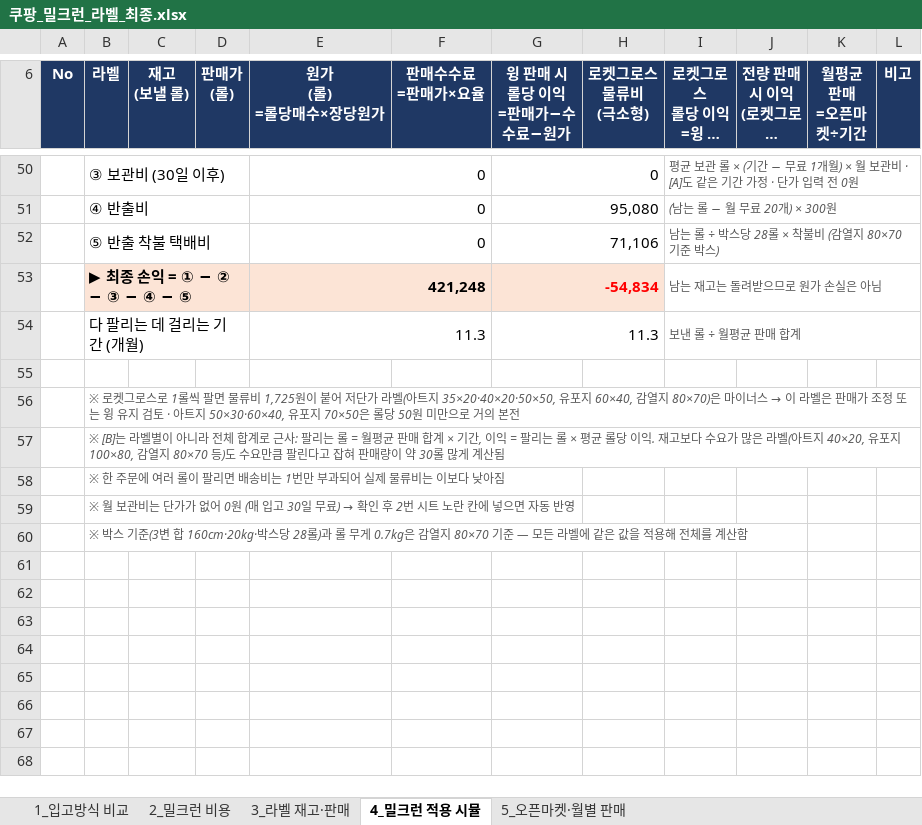
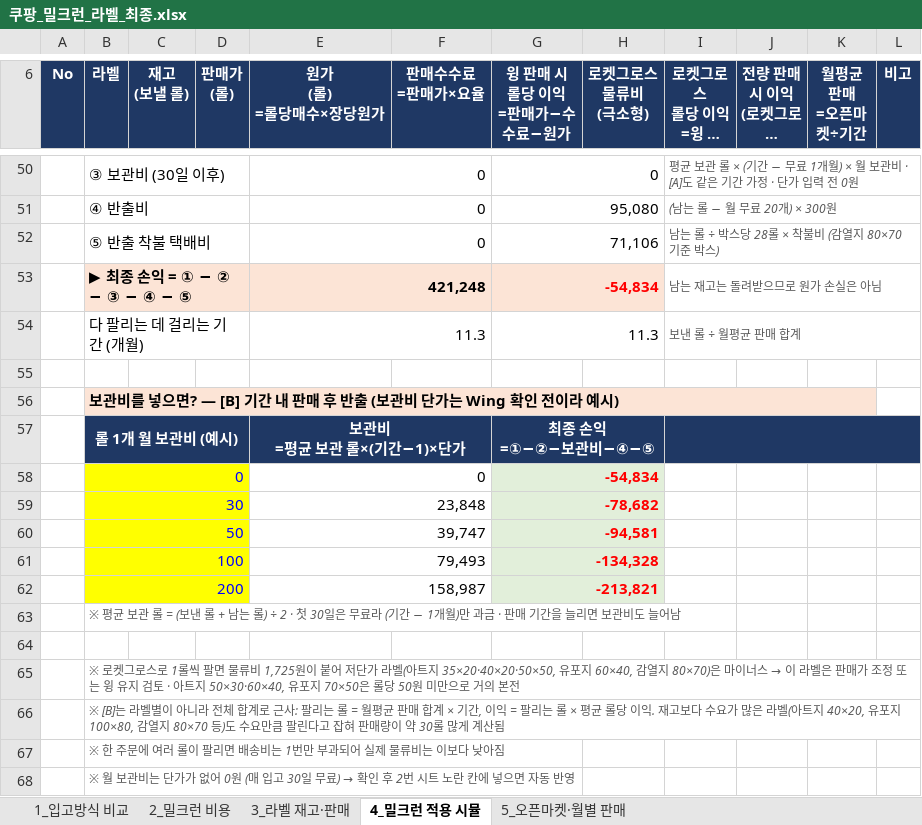
Before and after one commit to 24730060/-, an Excel workbook: 쿠팡_재고운영_2026.11/쿠팡_밀크런_라벨_최종.xlsx, sheet 4_밀크런 적용 시뮬, drawn as a sheet; only a part is shown, gaps mark what is left out; the shorter side is filled out with more unchanged rows; long unchanged cells end in …; values as stored, in another font and other column widths than the file's, no borders; ↵ is a line break in a cell; the diff names each change by its address in the sheet, - before the commit and + after, or states it on an @@ line.

```diff
--- a/쿠팡_재고운영_2026.11/쿠팡_밀크런_라벨_최종.xlsx (sheet 4_밀크런 적용 시뮬)
+++ b/쿠팡_재고운영_2026.11/쿠팡_밀크런_라벨_최종.xlsx (sheet 4_밀크런 적용 시뮬)
+row 56:  | 보관비를 넣으면? — [B] 기간 내 판매 후 반출 (보관비 단가는 Wing 확인 전이라 예시)
+row 57:  | 롤 1개 월 보관비 (예시) |  |  | 보관비 ↵ =평균 보관 롤×(기간−1)×단가 |  | 최종 손익 ↵ =①−②−보관비−④−⑤
+row 58:  | 0 |  |  | 0 |  | -54,834
+row 59:  | 30 |  |  | 23,848 |  | -78,682
+row 60:  | 50 |  |  | 39,747 |  | -94,581
+row 61:  | 100 |  |  | 79,493 |  | -134,328
+row 62:  | 200 |  |  | 158,987 |  | -213,821
+row 63:  | ※ 평균 보관 롤 = (보낸 롤 + 남는 롤) ÷ 2 · 첫 30일은 무료라 (기간 − 1개월)만 과금 · 판매 기간을 늘리면 보관비도 늘어남
+row 64: (empty)
```
